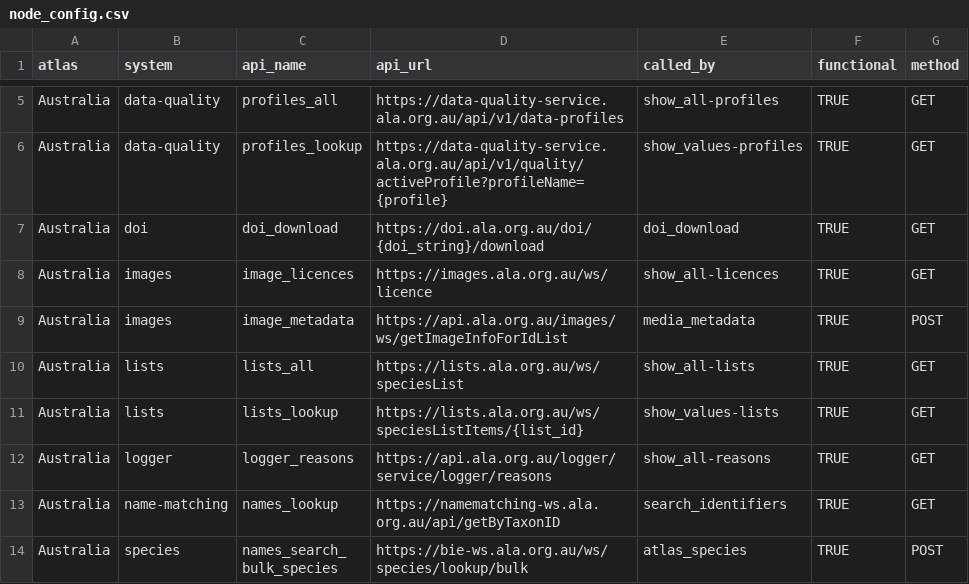
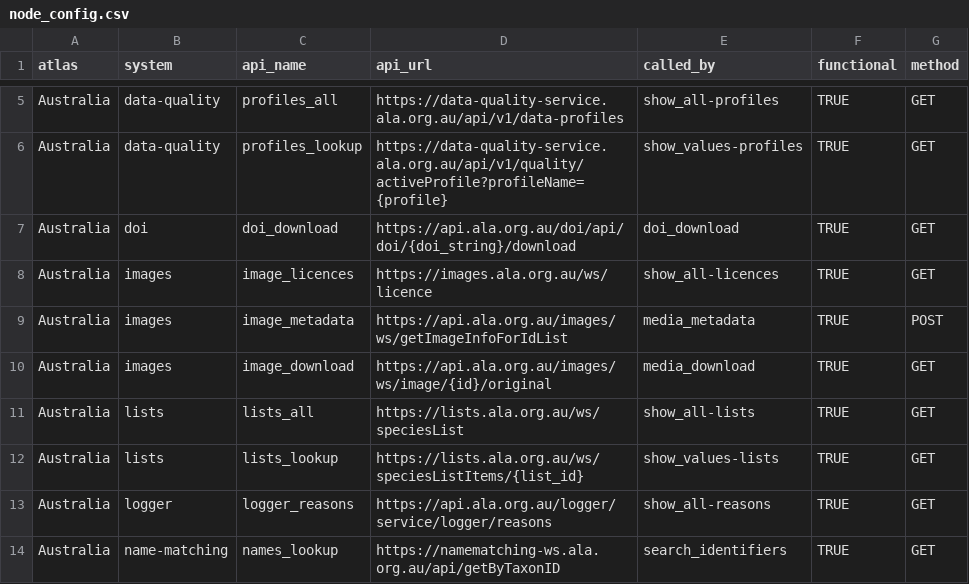
Before and after one commit to AtlasOfLivingAustralia/galah-python, a CSV file: galah/build/lib/galah/node_config.csv, drawn as a sheet; only a part is shown, gaps mark what is left out; the shorter side is filled out with more unchanged rows.

Commit message:
fix(fixed-atlas_media-so-it-correctly-downloads-images): fixed atlas_media so it correctly downloads images

```diff
--- a/galah/build/lib/galah/node_config.csv
+++ b/galah/build/lib/galah/node_config.csv
@@ -6,5 +6,6 @@ Australia,data-quality,profiles_all,https://data-quality-service.ala.org.au/api/
 Australia,data-quality,profiles_lookup,https://data-quality-service.ala.org.au/api/v1/quality/activeProfile?profileName={profile},show_values-profiles,TRUE,GET
-Australia,doi,doi_download,https://doi.ala.org.au/doi/{doi_string}/download,doi_download,TRUE,GET
+Australia,doi,doi_download,https://api.ala.org.au/doi/api/doi/{doi_string}/download,doi_download,TRUE,GET
 Australia,images,image_licences,https://images.ala.org.au/ws/licence,show_all-licences,TRUE,GET
 Australia,images,image_metadata,https://api.ala.org.au/images/ws/getImageInfoForIdList,media_metadata,TRUE,POST
+Australia,images,image_download,https://api.ala.org.au/images/ws/image/{id}/original,media_download,TRUE,GET
 Australia,lists,lists_all,https://lists.ala.org.au/ws/speciesList,show_all-lists,TRUE,GET
```
Also changed, not shown: galah/src/galah/node_config.csv, 14 other files.
